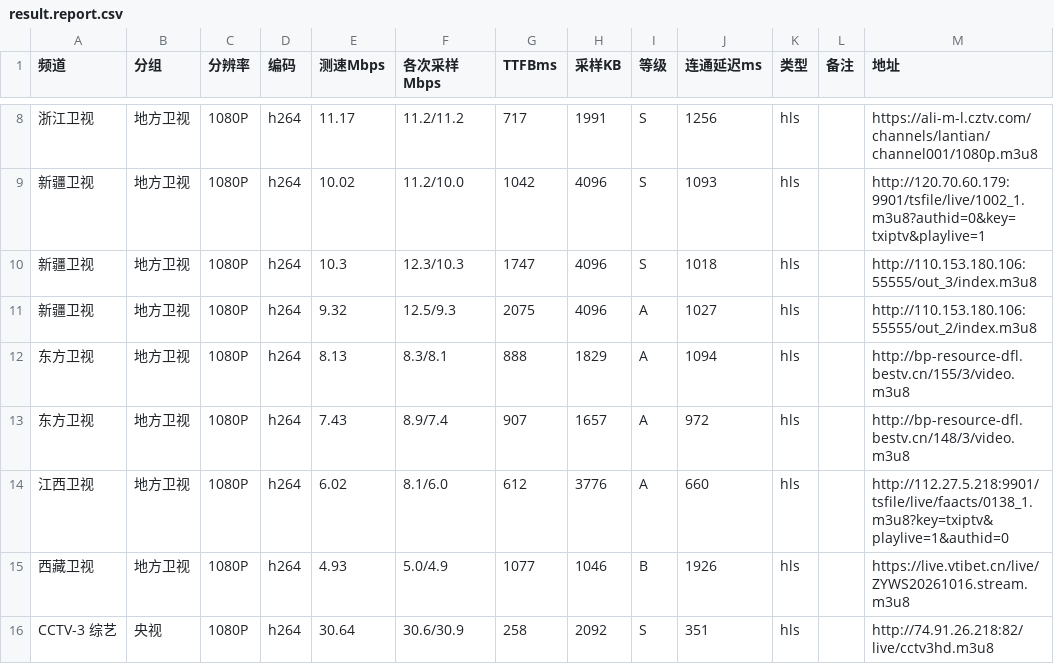
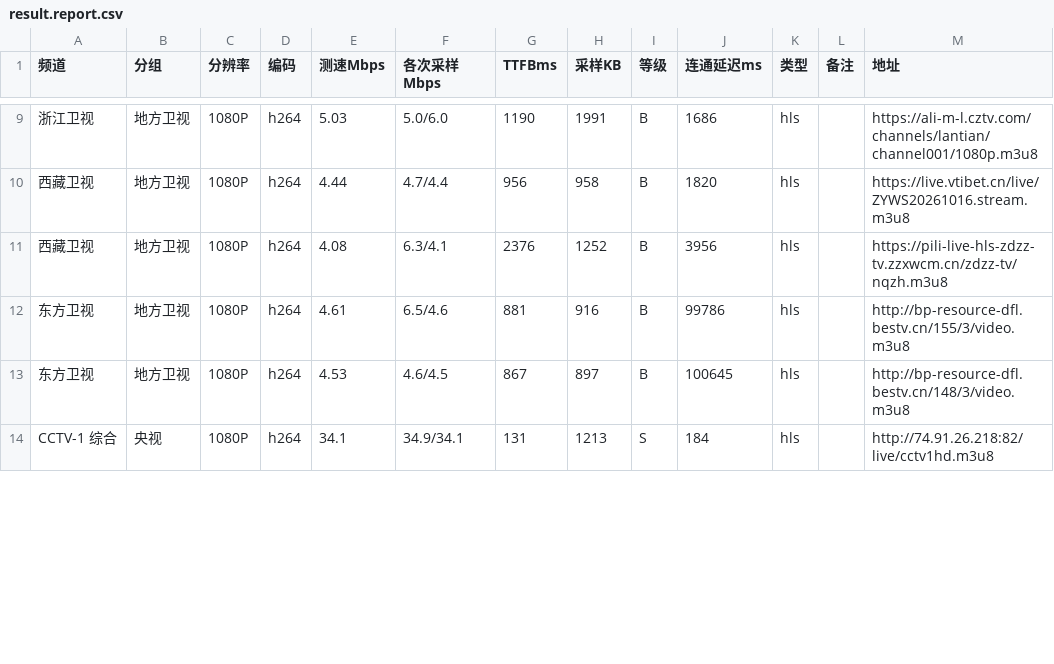
Before and after one commit to buzhu9577/bziptv, a CSV file: result.report.csv, drawn as a sheet; only a part is shown, gaps mark what is left out; the diff covers the shown part only.

```diff
--- a/result.report.csv
+++ b/result.report.csv
@@ -8,9 +9,6 @@
-浙江卫视,地方卫视,1080P,h264,11.17,11.2/11.2,717,1991,S,1256,hls,,https://ali-m-l.cztv.com/channels/lantian/channel001/1080p.m3u8
-新疆卫视,地方卫视,1080P,h264,10.02,11.2/10.0,1042,4096,S,1093,hls,,http://120.70.60.179:9901/tsfile/live/1002_1.m3u8?authid=0&key=txiptv&playlive=1
-新疆卫视,地方卫视,1080P,h264,10.3,12.3/10.3,1747,4096,S,1018,hls,,http://110.153.180.106:55555/out_3/index.m3u8
-新疆卫视,地方卫视,1080P,h264,9.32,12.5/9.3,2075,4096,A,1027,hls,,http://110.153.180.106:55555/out_2/index.m3u8
-东方卫视,地方卫视,1080P,h264,8.13,8.3/8.1,888,1829,A,1094,hls,,http://bp-resource-dfl.bestv.cn/155/3/video.m3u8
-东方卫视,地方卫视,1080P,h264,7.43,8.9/7.4,907,1657,A,972,hls,,http://bp-resource-dfl.bestv.cn/148/3/video.m3u8
-江西卫视,地方卫视,1080P,h264,6.02,8.1/6.0,612,3776,A,660,hls,,http://112.27.5.218:9901/tsfile/live/faacts/0138_1.m3u8?key=txiptv&playlive=1&authid=0
-西藏卫视,地方卫视,1080P,h264,4.93,5.0/4.9,1077,1046,B,1926,hls,,https://live.vtibet.cn/live/ZYWS20261016.stream.m3u8
-CCTV-3 综艺,央视,1080P,h264,30.64,30.6/30.9,258,2092,S,351,hls,,http://74.91.26.218:82/live/cctv3hd.m3u8
+浙江卫视,地方卫视,1080P,h264,5.03,5.0/6.0,1190,1991,B,1686,hls,,https://ali-m-l.cztv.com/channels/lantian/channel001/1080p.m3u8
+西藏卫视,地方卫视,1080P,h264,4.44,4.7/4.4,956,958,B,1820,hls,,https://live.vtibet.cn/live/ZYWS20261016.stream.m3u8
+西藏卫视,地方卫视,1080P,h264,4.08,6.3/4.1,2376,1252,B,3956,hls,,https://pili-live-hls-zdzz-tv.zzxwcm.cn/zdzz-tv/nqzh.m3u8
+东方卫视,地方卫视,1080P,h264,4.61,6.5/4.6,881,916,B,99786,hls,,http://bp-resource-dfl.bestv.cn/155/3/video.m3u8
+东方卫视,地方卫视,1080P,h264,4.53,4.6/4.5,867,897,B,100645,hls,,http://bp-resource-dfl.bestv.cn/148/3/video.m3u8
+CCTV-1 综合,央视,1080P,h264,34.1,34.9/34.1,131,1213,S,184,hls,,http://74.91.26.218:82/live/cctv1hd.m3u8
```
Also changed, not shown: 2 added rows, 2 removed rows and 34 edited cells elsewhere in this file, 2 other files.
